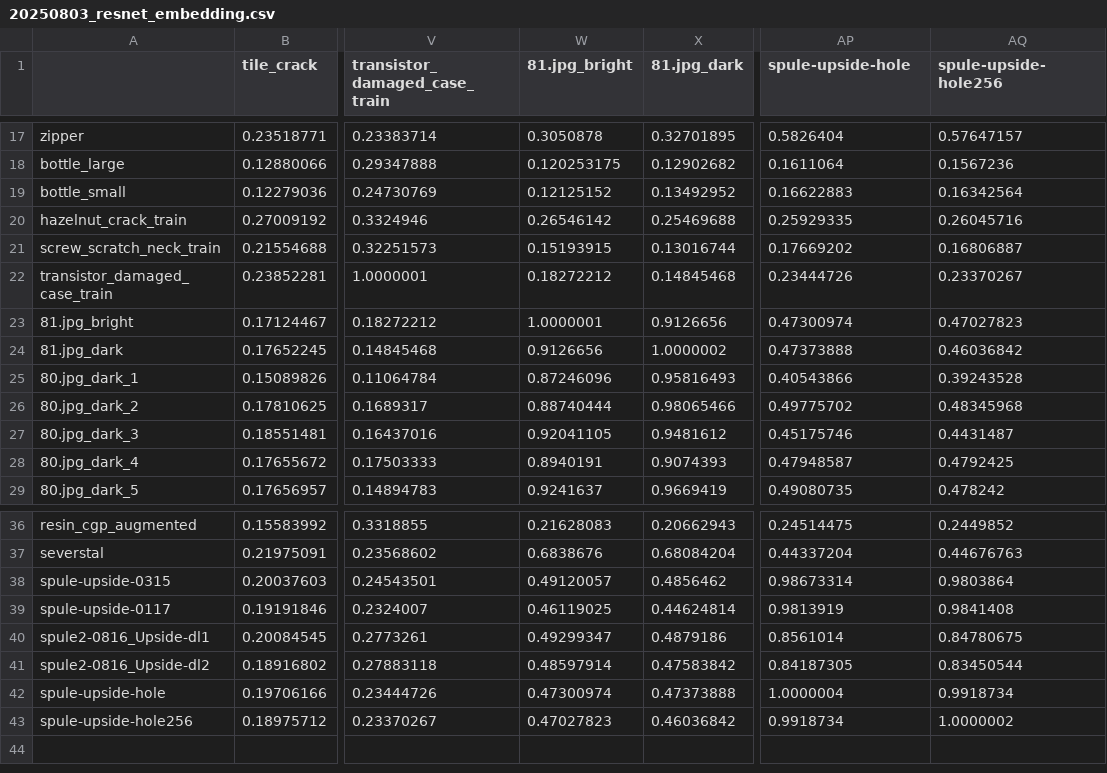
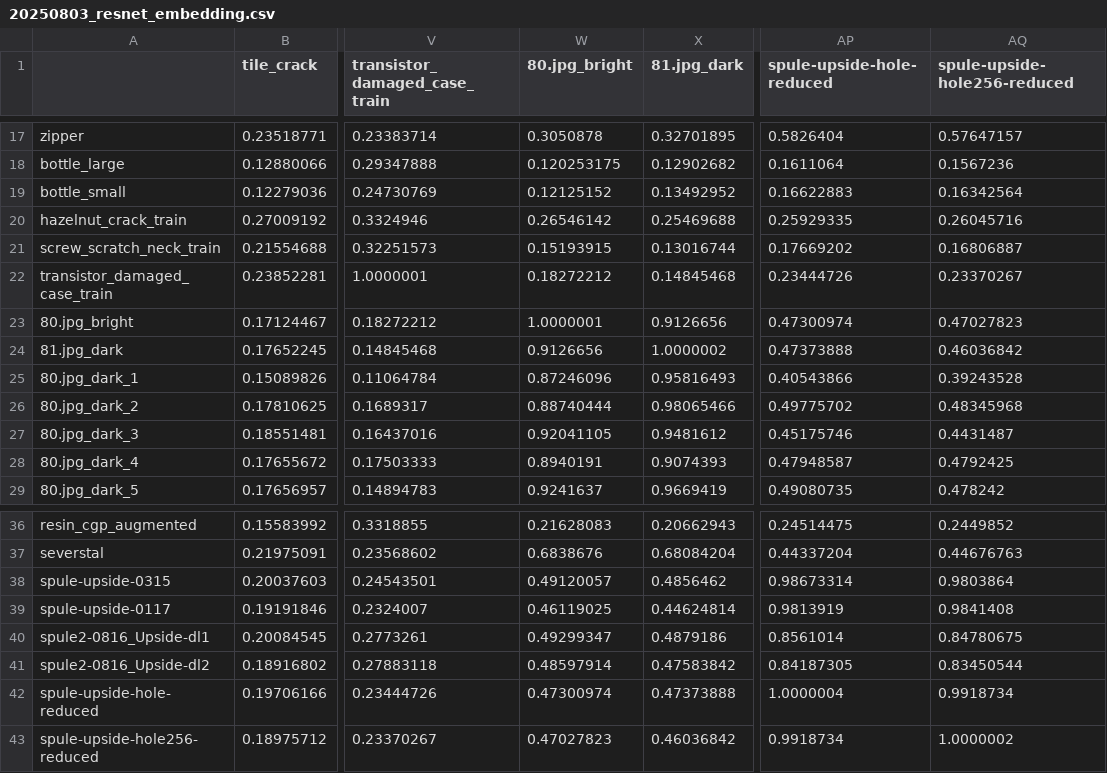
Before and after one commit to anmarchio/EstimatingInspectionTasks, a CSV file: results/similarity/20250803/20250803_resnet_embedding.csv, drawn as a sheet; only a part is shown, gaps mark what is left out; the diff names each change by its address in the sheet, - before the commit and + after, or states it on an @@ line.

```diff
--- a/results/similarity/20250803/20250803_resnet_embedding.csv
+++ b/results/similarity/20250803/20250803_resnet_embedding.csv
-W1: 81.jpg_bright
+W1: 80.jpg_bright
-AP1: spule-upside-hole
+AP1: spule-upside-hole-reduced
-AQ1: spule-upside-hole256
+AQ1: spule-upside-hole256-reduced
-A23: 81.jpg_bright
+A23: 80.jpg_bright
-A42: spule-upside-hole
+A42: spule-upside-hole-reduced
-A43: spule-upside-hole256
+A43: spule-upside-hole256-reduced
```
Also changed, not shown: results/similarity/20260106/20260106_resnet_embedding.csv, 6 other files.
